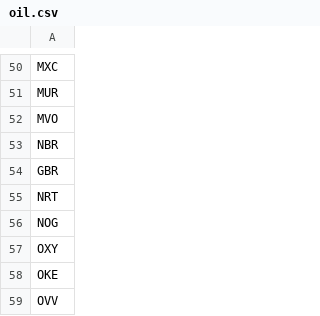
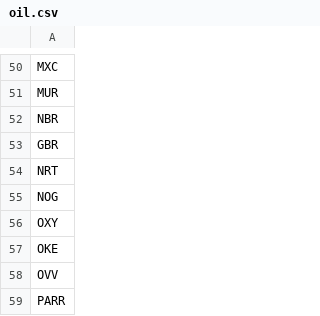
Before and after one commit to greenmtnboy/py-portfolio-index, a CSV file: py_portfolio_index/bin/lists/oil.csv, drawn as a sheet; only a part is shown, gaps mark what is left out; the shorter side is filled out with more unchanged rows; the diff names each change by its address in the sheet, - before the commit and + after, or states it on an @@ line.

```diff
--- a/py_portfolio_index/bin/lists/oil.csv
+++ b/py_portfolio_index/bin/lists/oil.csv
-row 52: MVO
```
Also changed, not shown: py_portfolio_index/bin/cached_ticker_list.csv, 43 other files.
